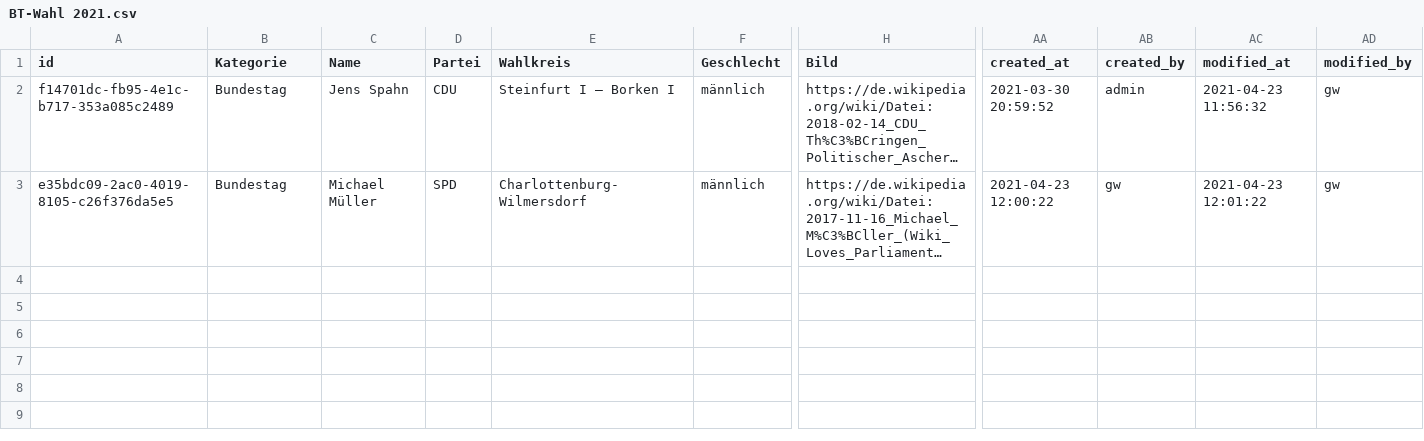
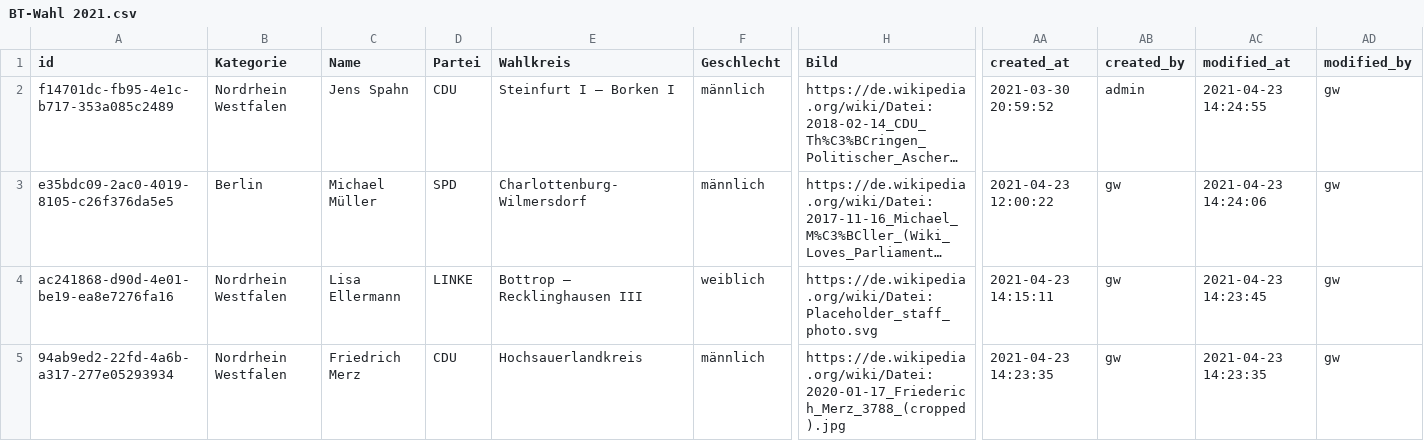
Before and after one commit to pekasen/DBoeS-Automatization, a CSV file: db/reviewed/BT-Wahl 2021.csv, drawn as a sheet; only a part is shown, gaps mark what is left out; long unchanged cells end in …; rows hold the shown columns only; the diff names each change by its address in the sheet, - before the commit and + after, or states it on an @@ line.

Commit message:
BT-Wahl 2021 updated

```diff
--- a/db/reviewed/BT-Wahl 2021.csv
+++ b/db/reviewed/BT-Wahl 2021.csv
-B2 (Kategorie): Bundestag
+B2 (Kategorie): Nordrhein Westfalen
-AC2 (modified_at): 2021-04-23 11:56:32
+AC2 (modified_at): 2021-04-23 14:24:55
-B3 (Kategorie): Bundestag
+B3 (Kategorie): Berlin
-AC3 (modified_at): 2021-04-23 12:01:22
+AC3 (modified_at): 2021-04-23 14:24:06
+row 4: ac241868-d90d-4e01-be19-ea8e7276fa16 | Nordrhein Westfalen | Lisa Ellermann | LINKE | Bottrop – Recklinghausen III | weiblich | https://de.wikipedia.org/wiki/Datei:Placeholder_staff_photo.svg | 2021-04-23 14:15:11 | gw | 2021-04-23 14:23:45 | gw
+row 5: 94ab9ed2-22fd-4a6b-a317-277e05293934 | Nordrhein Westfalen | Friedrich Merz | CDU | Hochsauerlandkreis | männlich | https://de.wikipedia.org/wiki/Datei:2020-01-17_Friederich_Merz_3788_(cropped).jpg | 2021-04-23 14:23:35 | gw | 2021-04-23 14:23:35 | gw
```
